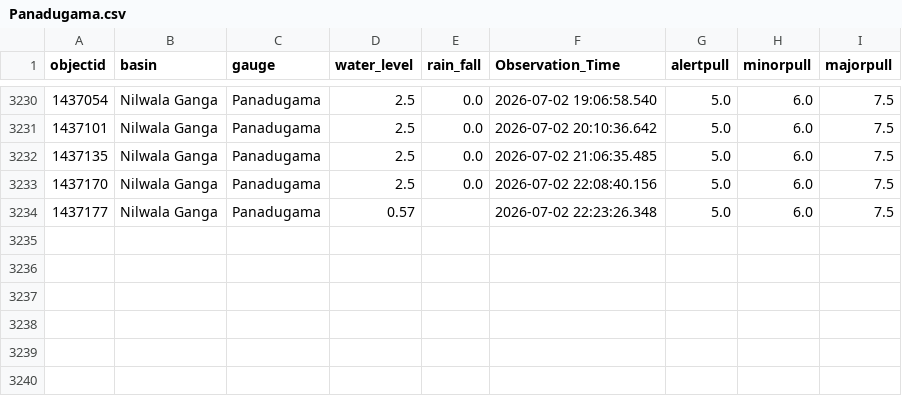
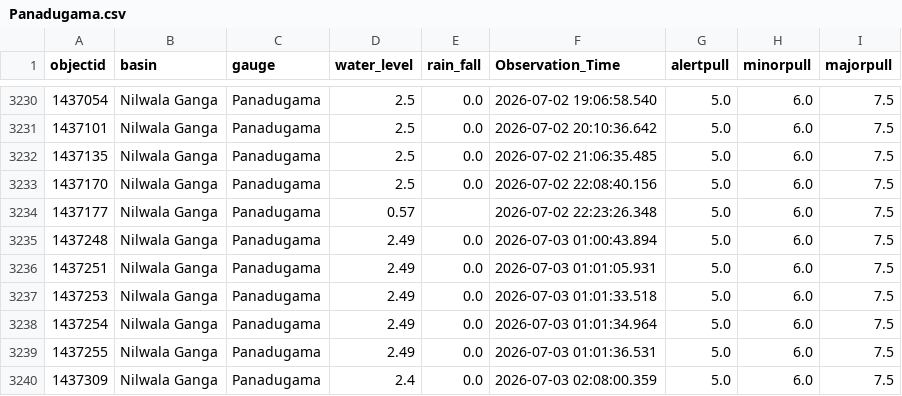
Before and after one commit to hhumal/Irrigation-Dept-Manual-River-Gauge-Readings, a CSV file: Station_Rainfall_CSVs/Panadugama.csv, drawn as a sheet; only a part is shown, gaps mark what is left out.

```diff
--- a/Station_Rainfall_CSVs/Panadugama.csv
+++ b/Station_Rainfall_CSVs/Panadugama.csv
@@ -3234 +3234,7 @@ objectid,basin,gauge,water_level,rain_fall,Observation_Time,alertpull,minorpull,
 1437177,Nilwala Ganga,Panadugama,0.57,,2026-07-02 22:23:26.348,5.0,6.0,7.5
+1437248,Nilwala Ganga,Panadugama,2.49,0.0,2026-07-03 01:00:43.894,5.0,6.0,7.5
+1437251,Nilwala Ganga,Panadugama,2.49,0.0,2026-07-03 01:01:05.931,5.0,6.0,7.5
+1437253,Nilwala Ganga,Panadugama,2.49,0.0,2026-07-03 01:01:33.518,5.0,6.0,7.5
+1437254,Nilwala Ganga,Panadugama,2.49,0.0,2026-07-03 01:01:34.964,5.0,6.0,7.5
+1437255,Nilwala Ganga,Panadugama,2.49,0.0,2026-07-03 01:01:36.531,5.0,6.0,7.5
+1437309,Nilwala Ganga,Panadugama,2.4,0.0,2026-07-03 02:08:00.359,5.0,6.0,7.5
```
Also changed, not shown: Station_Rainfall_CSVs/Dunamale.csv, Station_Rainfall_CSVs/Moragaswewa.csv, 33 other files.
